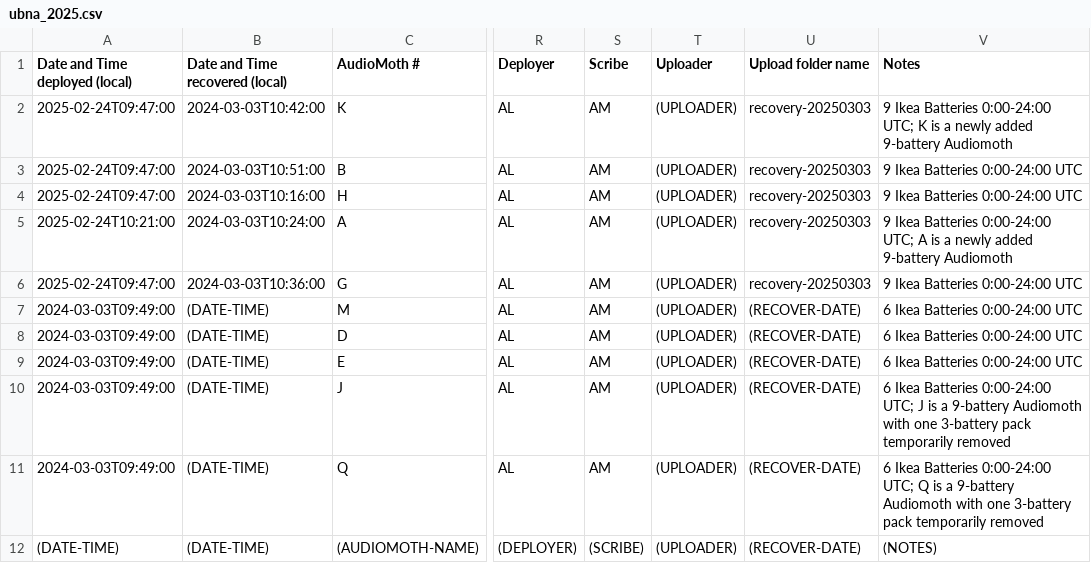
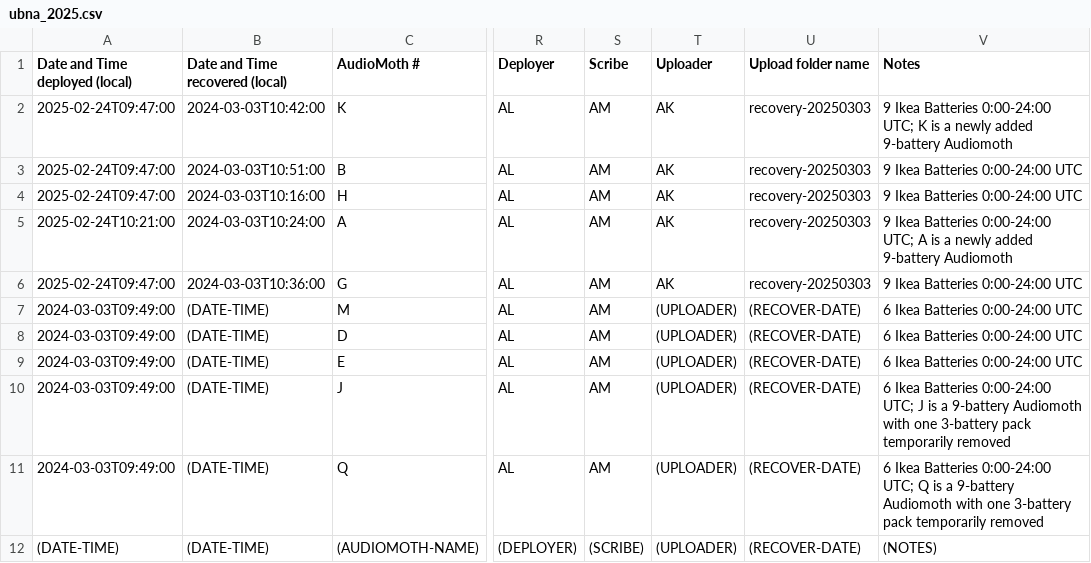
Before and after one commit to uw-echospace/ubna-field, a CSV file: field_records/ubna_2025.csv, drawn as a sheet; only a part is shown, gaps mark what is left out; the diff names each change by its address in the sheet, - before the commit and + after, or states it on an @@ line.

Commit message:
Put in uploader (AK) for deploy-20250303

```diff
--- a/field_records/ubna_2025.csv
+++ b/field_records/ubna_2025.csv
-T2:T6 (Uploader): (UPLOADER)
+T2:T6 (Uploader): AK
```
